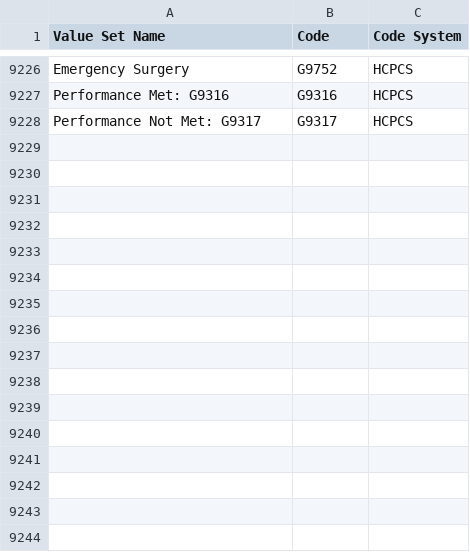
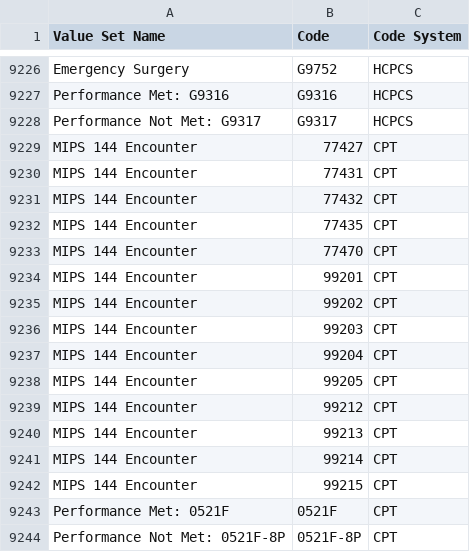
Before and after one commit to hpmsnell/measures, a CSV file: value_sets/MIPS Value Sets - 2017.csv, drawn as a sheet; only a part is shown, gaps mark what is left out.

```diff
--- a/value_sets/MIPS Value Sets - 2017.csv
+++ b/value_sets/MIPS Value Sets - 2017.csv
@@ -9228 +9228,17 @@ Performance Met: G9316,G9316,HCPCS
 Performance Not Met: G9317,G9317,HCPCS
+MIPS 144 Encounter,77427,CPT
+MIPS 144 Encounter,77431,CPT
+MIPS 144 Encounter,77432,CPT
+MIPS 144 Encounter,77435,CPT
+MIPS 144 Encounter,77470,CPT
+MIPS 144 Encounter,99201,CPT
+MIPS 144 Encounter,99202,CPT
+MIPS 144 Encounter,99203,CPT
+MIPS 144 Encounter,99204,CPT
+MIPS 144 Encounter,99205,CPT
+MIPS 144 Encounter,99212,CPT
+MIPS 144 Encounter,99213,CPT
+MIPS 144 Encounter,99214,CPT
+MIPS 144 Encounter,99215,CPT
+Performance Met: 0521F,0521F,CPT
+Performance Not Met: 0521F-8P,0521F-8P,CPT
```
Also changed, not shown: 3 other files.
